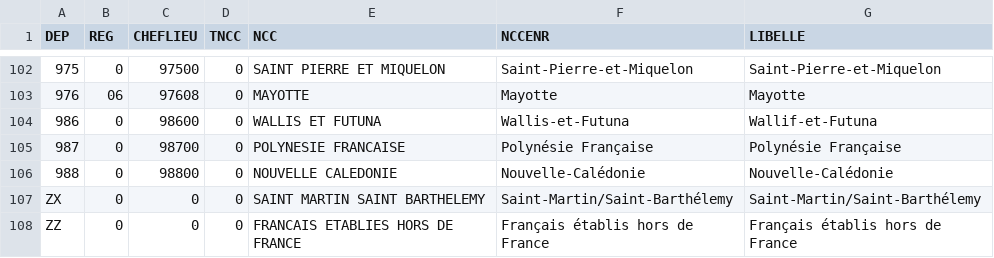
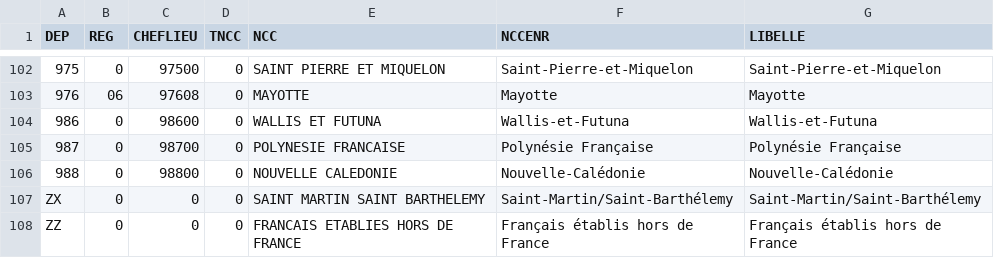
Before and after one commit to AstroAure/Legislatives2024, a CSV file: departement_2022.csv, drawn as a sheet; only a part is shown, gaps mark what is left out.

```diff
--- a/departement_2022.csv
+++ b/departement_2022.csv
@@ -103,3 +103,3 @@ DEP,REG,CHEFLIEU,TNCC,NCC,NCCENR,LIBELLE
 976,06,97608,0,MAYOTTE,Mayotte,Mayotte
-986,0,98600,0,WALLIS ET FUTUNA,Wallis-et-Futuna,Wallif-et-Futuna
+986,0,98600,0,WALLIS ET FUTUNA,Wallis-et-Futuna,Wallis-et-Futuna
 987,0,98700,0,POLYNESIE FRANCAISE,Polynésie Française,Polynésie Française
```
Also changed, not shown: results_legislatives_2024_T1.csv, stats_legislatives_2024_T1.csv, 3 other files.
